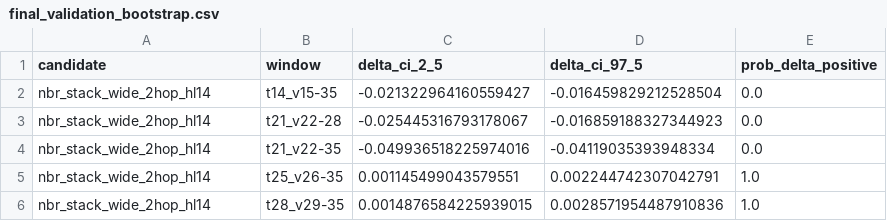
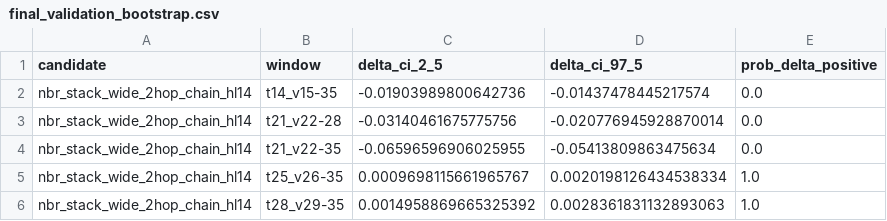
Before and after one commit to emmyyyli/BT4012-Kaggle-Competition, a CSV file: artifacts/final/final_validation_bootstrap.csv, drawn as a sheet.

```diff
--- a/artifacts/final/final_validation_bootstrap.csv
+++ b/artifacts/final/final_validation_bootstrap.csv
@@ -1,6 +1,6 @@
 candidate,window,delta_ci_2_5,delta_ci_97_5,prob_delta_positive
-nbr_stack_wide_2hop_hl14,t14_v15-35,-0.021322964160559427,-0.016459829212528504,0.0
-nbr_stack_wide_2hop_hl14,t21_v22-28,-0.025445316793178067,-0.016859188327344923,0.0
-nbr_stack_wide_2hop_hl14,t21_v22-35,-0.049936518225974016,-0.04119035393948334,0.0
-nbr_stack_wide_2hop_hl14,t25_v26-35,0.001145499043579551,0.002244742307042791,1.0
-nbr_stack_wide_2hop_hl14,t28_v29-35,0.0014876584225939015,0.0028571954487910836,1.0
+nbr_stack_wide_2hop_chain_hl14,t14_v15-35,-0.01903989800642736,-0.01437478445217574,0.0
+nbr_stack_wide_2hop_chain_hl14,t21_v22-28,-0.03140461675775756,-0.020776945928870014,0.0
+nbr_stack_wide_2hop_chain_hl14,t21_v22-35,-0.06596596906025955,-0.05413809863475634,0.0
+nbr_stack_wide_2hop_chain_hl14,t25_v26-35,0.0009698115661965767,0.0020198126434538334,1.0
+nbr_stack_wide_2hop_chain_hl14,t28_v29-35,0.0014958869665325392,0.0028361831132893063,1.0
```
Also changed, not shown: artifacts/final/final_validation_seed_metrics.csv, artifacts/final/final_validation_step_metrics.csv, 13 other files.
